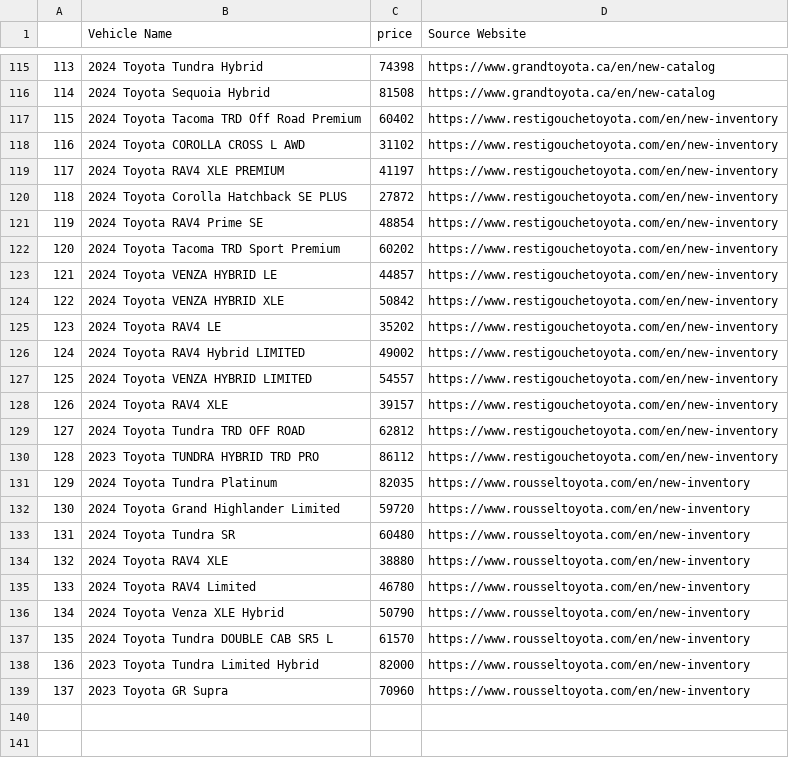
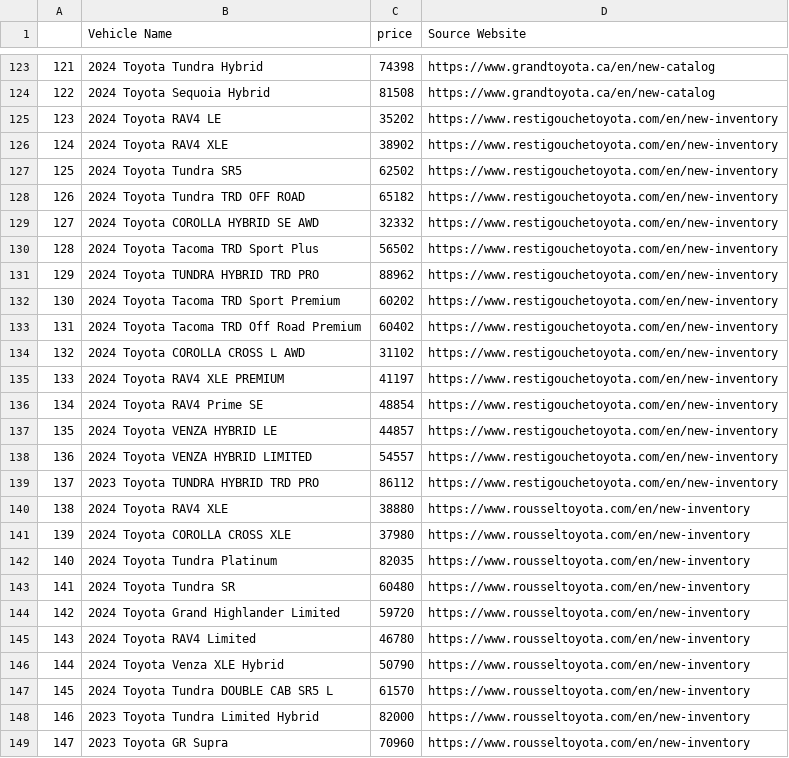
Before and after one commit to gitony0101/X4DS, a CSV file: Projects/scrap/data_part_1.csv, drawn as a sheet; only a part is shown, gaps mark what is left out; removed rows and columns are numbered as before the commit, all else as after; the diff covers the shown part only; the diff names each change by its address in the sheet, - before the commit and + after, or states it on an @@ line.

```diff
--- a/Projects/scrap/data_part_1.csv
+++ b/Projects/scrap/data_part_1.csv
@@ column A renumbered from row 4 down @@
+row 126: 124 | 2024 Toyota RAV4 XLE | 38902 | https://www.restigouchetoyota.com/en/new-inventory
+row 127: 125 | 2024 Toyota Tundra SR5 | 62502 | https://www.restigouchetoyota.com/en/new-inventory
+row 128: 126 | 2024 Toyota Tundra TRD OFF ROAD | 65182 | https://www.restigouchetoyota.com/en/new-inventory
+row 129: 127 | 2024 Toyota COROLLA HYBRID SE AWD | 32332 | https://www.restigouchetoyota.com/en/new-inventory
+row 130: 128 | 2024 Toyota Tacoma TRD Sport Plus | 56502 | https://www.restigouchetoyota.com/en/new-inventory
+row 131: 129 | 2024 Toyota TUNDRA HYBRID TRD PRO | 88962 | https://www.restigouchetoyota.com/en/new-inventory
@@ row 122 moved to row 132: 130 @@
-row 120: 118 | 2024 Toyota Corolla Hatchback SE PLUS | 27872 | https://www.restigouchetoyota.com/en/new-inventory
-row 124: 122 | 2024 Toyota VENZA HYBRID XLE | 50842 | https://www.restigouchetoyota.com/en/new-inventory
-row 126: 124 | 2024 Toyota RAV4 Hybrid LIMITED | 49002 | https://www.restigouchetoyota.com/en/new-inventory
-row 128: 126 | 2024 Toyota RAV4 XLE | 39157 | https://www.restigouchetoyota.com/en/new-inventory
-row 129: 127 | 2024 Toyota Tundra TRD OFF ROAD | 62812 | https://www.restigouchetoyota.com/en/new-inventory
@@ row 134 moved to row 140: 138 @@
+row 141: 139 | 2024 Toyota COROLLA CROSS XLE | 37980 | https://www.rousseltoyota.com/en/new-inventory
@@ row 133 moved to row 143: 141 @@
```
Also changed, not shown: 10 added rows, 2 removed rows and 5 moved rows elsewhere in this file, 1 other file.
